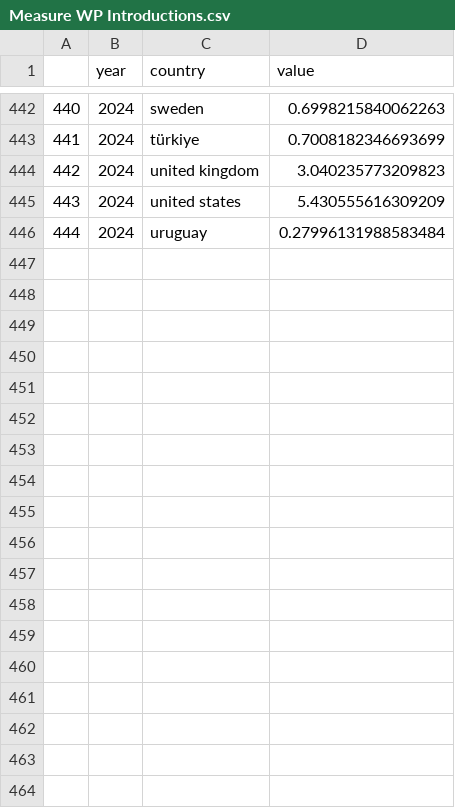
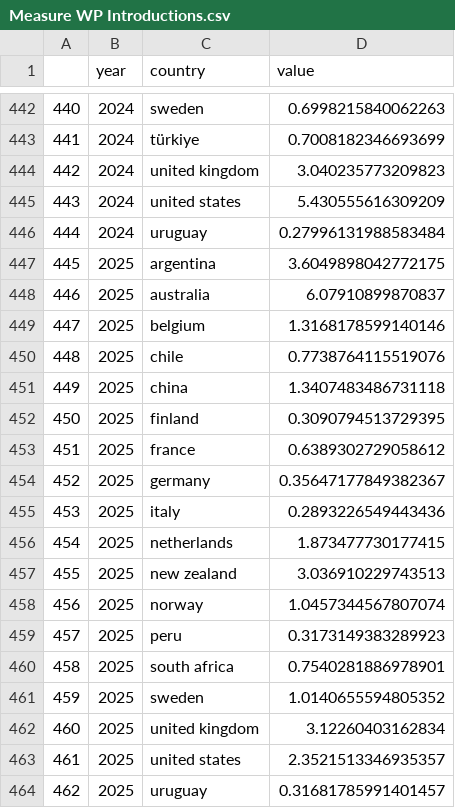
Before and after one commit to BryceStansfield/AntarcticResearch, a CSV file: data/full_figures/Measure WP Introductions.csv, drawn as a sheet; only a part is shown, gaps mark what is left out; the diff names each change by its address in the sheet, - before the commit and + after, or states it on an @@ line.

```diff
--- a/data/full_figures/Measure WP Introductions.csv
+++ b/data/full_figures/Measure WP Introductions.csv
+row 447: 445 | 2025 | argentina | 3.6049898042772175
+row 448: 446 | 2025 | australia | 6.07910899870837
+row 449: 447 | 2025 | belgium | 1.3168178599140146
+row 450: 448 | 2025 | chile | 0.7738764115519076
+row 451: 449 | 2025 | china | 1.3407483486731118
+row 452: 450 | 2025 | finland | 0.3090794513729395
+row 453: 451 | 2025 | france | 0.6389302729058612
+row 454: 452 | 2025 | germany | 0.35647177849382367
+row 455: 453 | 2025 | italy | 0.2893226549443436
+row 456: 454 | 2025 | netherlands | 1.873477730177415
+row 457: 455 | 2025 | new zealand | 3.036910229743513
+row 458: 456 | 2025 | norway | 1.0457344567807074
+row 459: 457 | 2025 | peru | 0.3173149383289923
+row 460: 458 | 2025 | south africa | 0.7540281886978901
+row 461: 459 | 2025 | sweden | 1.0140655594805352
+row 462: 460 | 2025 | united kingdom | 3.12260403162834
+row 463: 461 | 2025 | united states | 2.3521513346935357
+row 464: 462 | 2025 | uruguay | 0.31681785991401457
```
Also changed, not shown: data/collaboration_graphs/2020s (incomplete).csv, data/collaboration_graphs/Full.csv, 11 other files.
